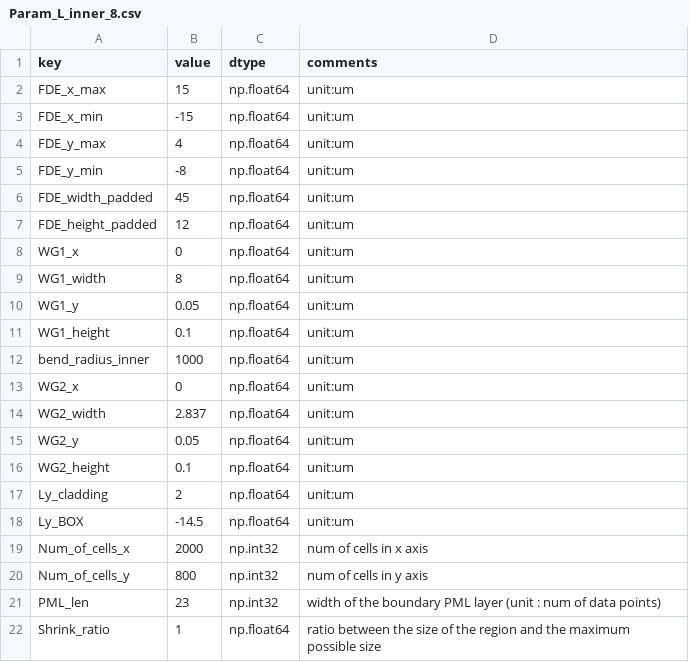
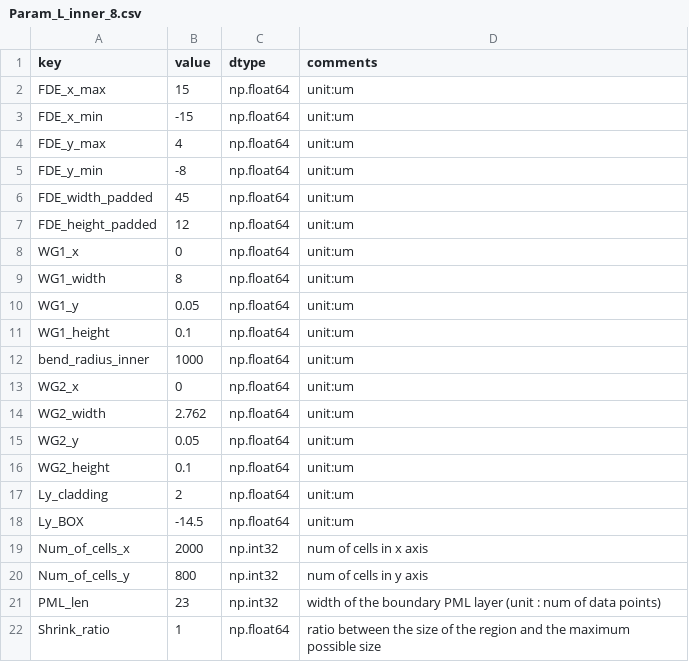
Before and after one commit to Harryxwh/SiNDispersionEngineering, a CSV file: Param_L_inner_8.csv, drawn as a sheet.

```diff
--- a/Param_L_inner_8.csv
+++ b/Param_L_inner_8.csv
@@ -13,3 +13,3 @@ bend_radius_inner,1000,np.float64,unit:um
 WG2_x,0,np.float64,unit:um
-WG2_width,2.837,np.float64,unit:um
+WG2_width,2.762,np.float64,unit:um
 WG2_y,0.05,np.float64,unit:um
```
Also changed, not shown: 34 other files.
